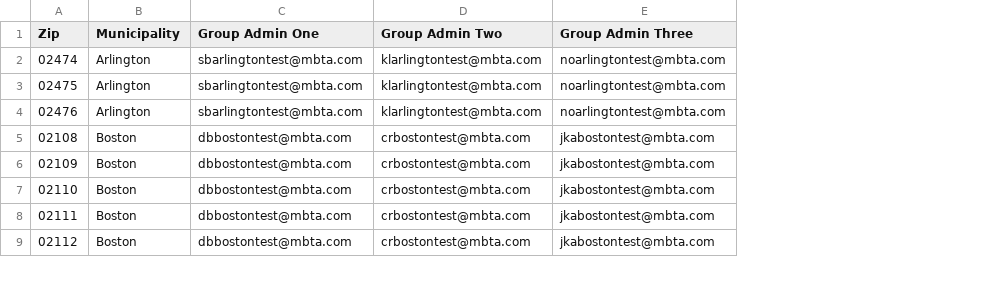
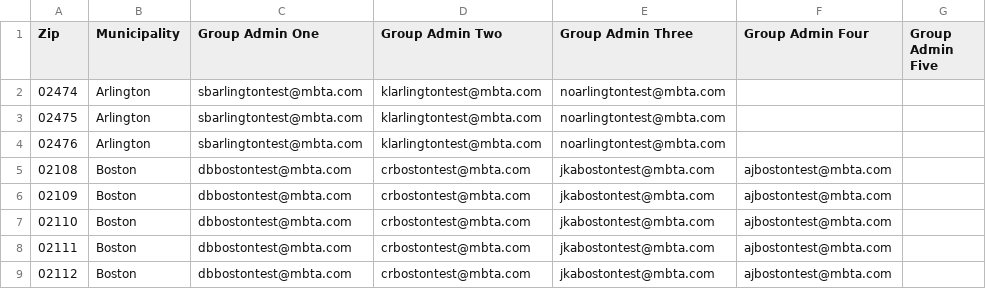
Before and after one commit to mbta/reduced_fares, a CSV file: data_sources/Training Department Permissions Data Source.csv, drawn as a sheet; only a part is shown; the diff names each change by its address in the sheet, - before the commit and + after, or states it on an @@ line.

Commit message:
add fourth and fifth group admin column to preprod and training data sources

```diff
--- a/data_sources/Training Department Permissions Data Source.csv
+++ b/data_sources/Training Department Permissions Data Source.csv
+column F (Group Admin Four), rows 5-9: all ajbostontest@mbta.com
+column G (Group Admin Five), empty
```
Also changed, not shown: 1 other file.
